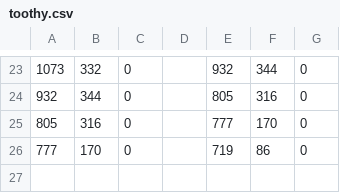
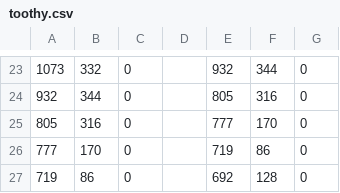
Before and after one commit to lwizchz/BasicEventEngine, a CSV file: resources/rooms/toothy.csv, drawn as a sheet; only a part is shown, gaps mark what is left out.

```diff
--- a/resources/rooms/toothy.csv
+++ b/resources/rooms/toothy.csv
@@ -26 +26,2 @@
 777	170	0		719	86	0
+719	86	0		692	128	0
```
Also changed, not shown: resources/rooms/boom.csv, resources/rooms/eye.csv, 15 other files.
